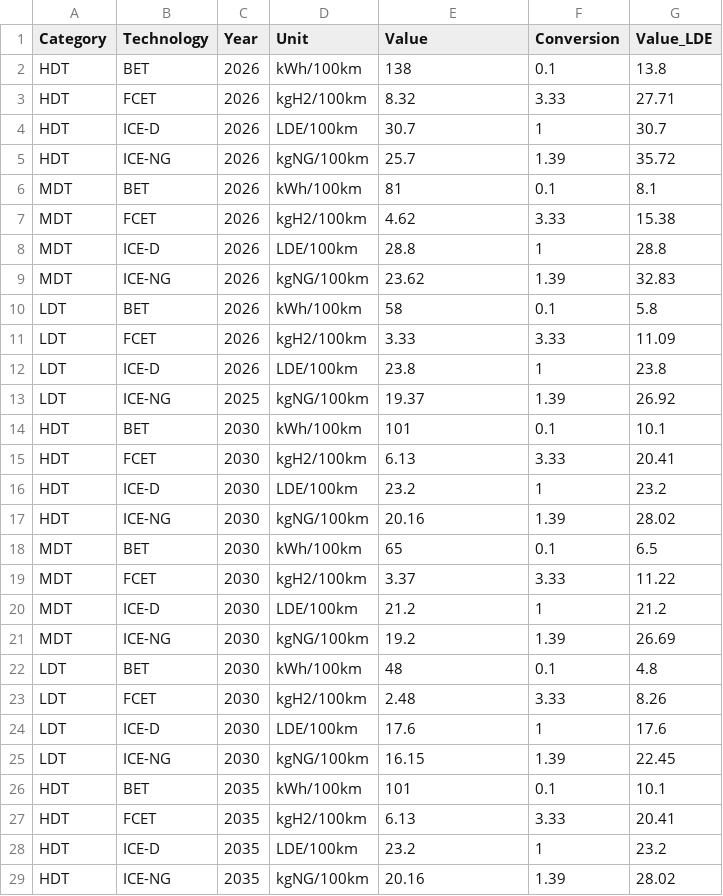
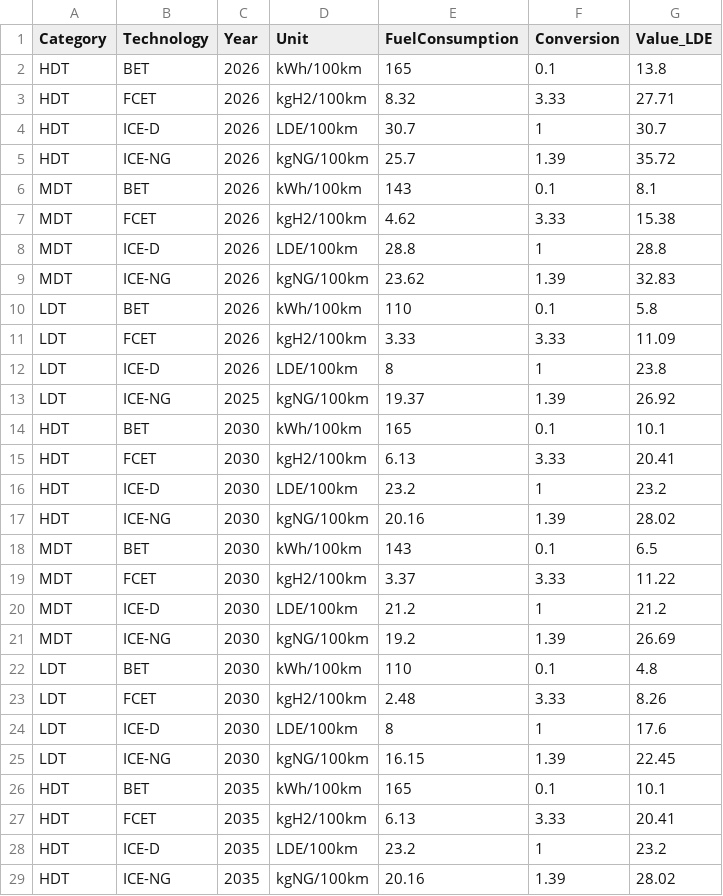
Before and after one commit to DonnieAI/wtfleetdecarbontco, a CSV file: data/FuelConsumptionManually.csv (was data/fuel_consumption_manually.csv), drawn as a sheet; only a part is shown; the diff covers the shown part only.

```diff
--- a/data/fuel_consumption_manually.csv
+++ b/data/FuelConsumptionManually.csv
@@ -1,3 +1,3 @@
-Category,Technology,Year,Unit,Value,Conversion,Value_LDE
-HDT,BET,2026,kWh/100km,138,0.1,13.8
+Category,Technology,Year,Unit,FuelConsumption,Conversion,Value_LDE
+HDT,BET,2026,kWh/100km,165,0.1,13.8
 HDT,FCET,2026,kgH2/100km,8.32,3.33,27.71
@@ -5,3 +5,3 @@ HDT,ICE-D,2026,LDE/100km,30.7,1,30.7
 HDT,ICE-NG,2026,kgNG/100km,25.7,1.39,35.72
-MDT,BET,2026,kWh/100km,81,0.1,8.1
+MDT,BET,2026,kWh/100km,143,0.1,8.1
 MDT,FCET,2026,kgH2/100km,4.62,3.33,15.38
@@ -9,7 +9,7 @@ MDT,ICE-D,2026,LDE/100km,28.8,1,28.8
 MDT,ICE-NG,2026,kgNG/100km,23.62,1.39,32.83
-LDT,BET,2026,kWh/100km,58,0.1,5.8
+LDT,BET,2026,kWh/100km,110,0.1,5.8
 LDT,FCET,2026,kgH2/100km,3.33,3.33,11.09
-LDT,ICE-D,2026,LDE/100km,23.8,1,23.8
+LDT,ICE-D,2026,LDE/100km,8,1,23.8
 LDT,ICE-NG,2025,kgNG/100km,19.37,1.39,26.92
-HDT,BET,2030,kWh/100km,101,0.1,10.1
+HDT,BET,2030,kWh/100km,165,0.1,10.1
 HDT,FCET,2030,kgH2/100km,6.13,3.33,20.41
@@ -17,3 +17,3 @@ HDT,ICE-D,2030,LDE/100km,23.2,1,23.2
 HDT,ICE-NG,2030,kgNG/100km,20.16,1.39,28.02
-MDT,BET,2030,kWh/100km,65,0.1,6.5
+MDT,BET,2030,kWh/100km,143,0.1,6.5
 MDT,FCET,2030,kgH2/100km,3.37,3.33,11.22
@@ -21,7 +21,7 @@ MDT,ICE-D,2030,LDE/100km,21.2,1,21.2
 MDT,ICE-NG,2030,kgNG/100km,19.2,1.39,26.69
-LDT,BET,2030,kWh/100km,48,0.1,4.8
+LDT,BET,2030,kWh/100km,110,0.1,4.8
 LDT,FCET,2030,kgH2/100km,2.48,3.33,8.26
-LDT,ICE-D,2030,LDE/100km,17.6,1,17.6
+LDT,ICE-D,2030,LDE/100km,8,1,17.6
 LDT,ICE-NG,2030,kgNG/100km,16.15,1.39,22.45
-HDT,BET,2035,kWh/100km,101,0.1,10.1
+HDT,BET,2035,kWh/100km,165,0.1,10.1
 HDT,FCET,2035,kgH2/100km,6.13,3.33,20.41
```
Also changed, not shown: 3 edited cells elsewhere in this file, data/ZEV_LowEmission_Models.csv, data/vehicle_data_full_data_set.csv, 19 other files.
